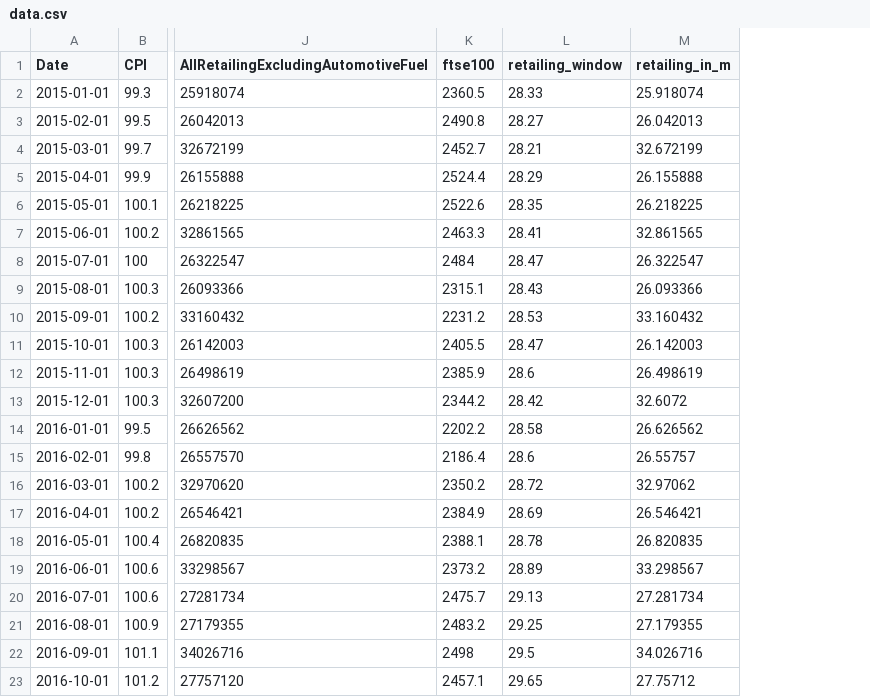
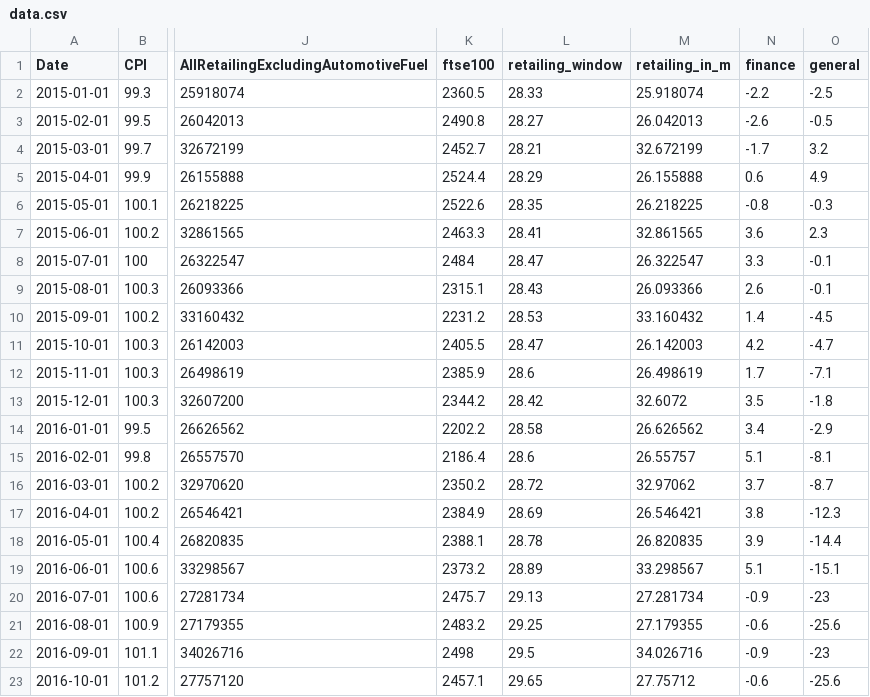
Before and after one commit to blanche/brexit-d3, a CSV file: src/data.csv, drawn as a sheet; only a part is shown, gaps mark what is left out; the diff names each change by its address in the sheet, - before the commit and + after, or states it on an @@ line.

Commit message:
Added daily ftse, weekly change and consumer perception chart

```diff
--- a/src/data.csv
+++ b/src/data.csv
+column N (finance), rows 2-23: -2.2 | -2.6 | -1.7 | 0.6 | -0.8 | 3.6 | 3.3 | 2.6 | 1.4 | 4.2 | 1.7 | 3.5 | 3.4 | 5.1 | 3.7 | 3.8 | 3.9 | 5.1 | -0.9 | -0.6 | -0.9 | -0.6
+column O (general), rows 2-23: -2.5 | -0.5 | 3.2 | 4.9 | -0.3 | 2.3 | -0.1 | -0.1 | -4.5 | -4.7 | -7.1 | -1.8 | -2.9 | -8.1 | -8.7 | -12.3 | -14.4 | -15.1 | -23 | -25.6 | -23 | -25.6
```
Also changed, not shown: 8 other files.
